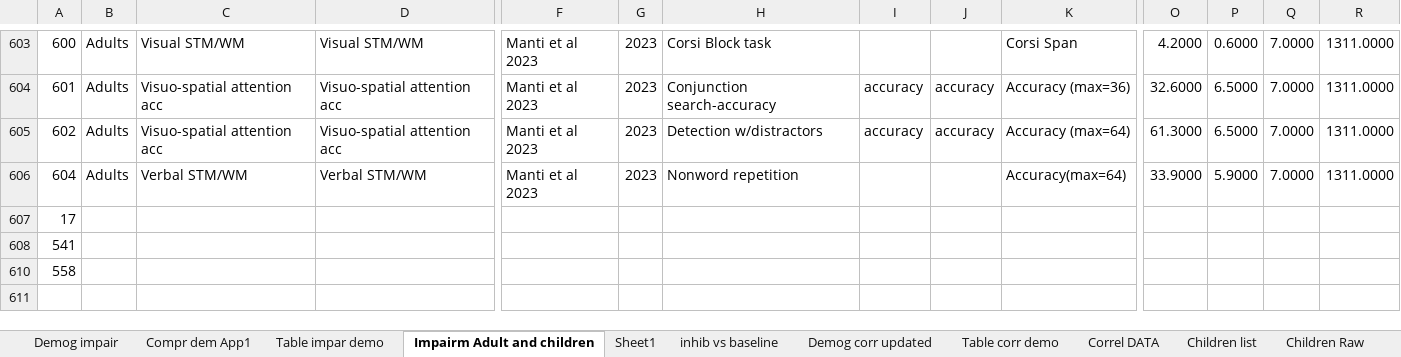
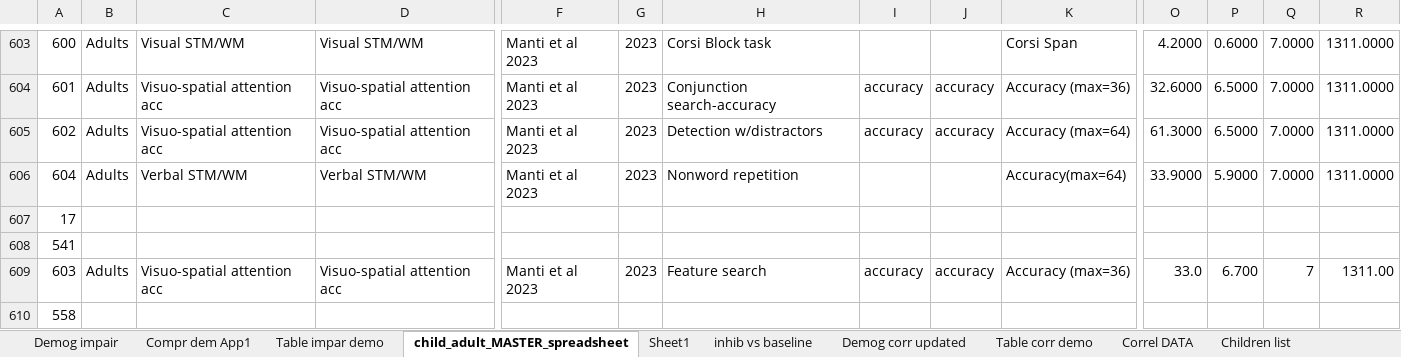
Before and after one commit to olsonac/pku_child_adult_data_only, an Excel workbook: child_adult_master_spreadsheet.xlsx, sheet child_adult_MASTER_spreadsheet, drawn as a sheet; only a part is shown, gaps mark what is left out; values as stored, in another font and other column widths than the file's, no cell formats; charts and pictures not drawn; rows hold the shown columns only; the diff names each change by its address in the sheet, - before the commit and + after, or states it on an @@ line.

```diff
--- a/child_adult_master_spreadsheet.xlsx (sheet child_adult_MASTER_spreadsheet)
+++ b/child_adult_master_spreadsheet.xlsx (sheet child_adult_MASTER_spreadsheet)
-sheet tab: Impairm Adult and children
+sheet tab: child_adult_MASTER_spreadsheet
@@ row 609 unhidden: 603 | Adults | Visuo-spatial attention acc | Visuo-spatial attention acc | Manti et al 2023 | 2023 | Feature search | accuracy | accuracy | Accuracy (max=36) | 33.0 | 6.700 | 7 | 1311.00 @@
```
Also changed, not shown: cell formats, 2 other files.
